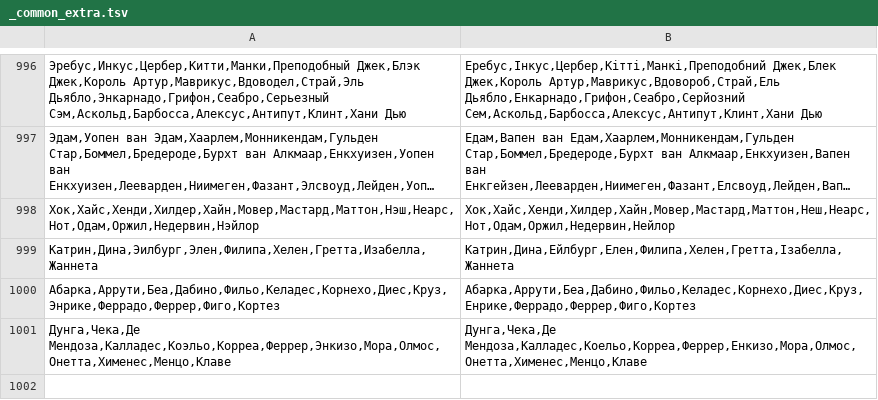
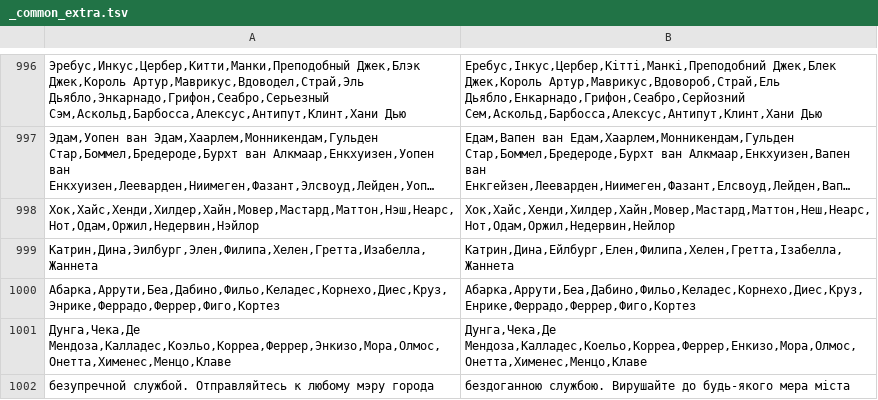
Before and after one commit to olegatorh/The-Return-of-the-return-of-Sea-Legend, a TSV file: lang/ukrainian/strings/_common_extra.tsv, drawn as a sheet; only a part is shown, gaps mark what is left out; long unchanged cells end in …; the diff names each change by its address in the sheet, - before the commit and + after, or states it on an @@ line.

```diff
--- a/lang/ukrainian/strings/_common_extra.tsv
+++ b/lang/ukrainian/strings/_common_extra.tsv
+row 1002: безупречной службой. Отправляйтесь к любому мэру города | бездоганною службою. Вирушайте до будь-якого мера міста
```
Also changed, not shown: 9 other files.
